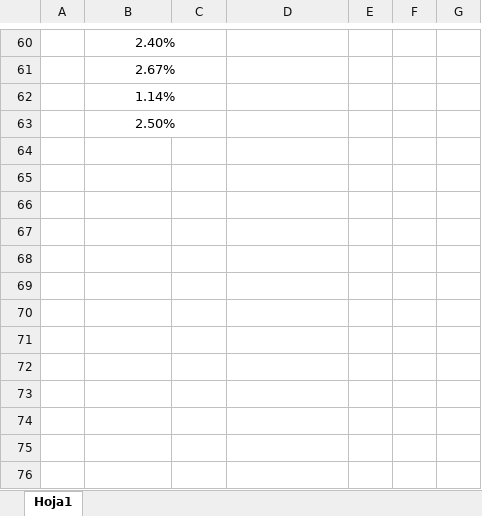
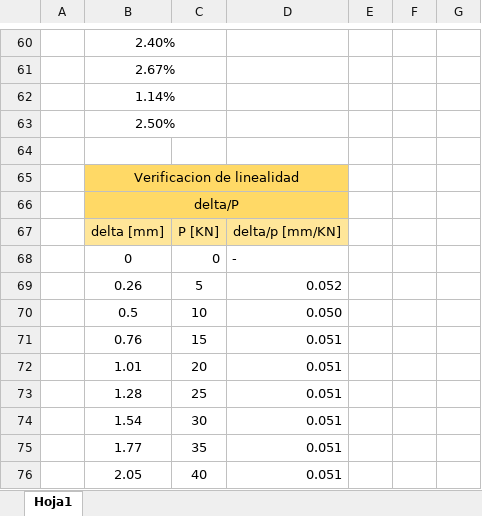
Before and after one commit to davidcreutez/Evaluacion1_Herramientas, an Excel workbook: Analysis/Cálculos.xlsx, sheet Hoja1, drawn as a sheet; only a part is shown, gaps mark what is left out; values as stored, in another font and other column widths than the file's, no borders; charts and pictures not drawn; the diff names each change by its address in the sheet, - before the commit and + after, or states it on an @@ line.

```diff
--- a/Analysis/Cálculos.xlsx (sheet Hoja1)
+++ b/Analysis/Cálculos.xlsx (sheet Hoja1)
+row 64: (empty)
+row 65:  | Verificacion de linealidad
+row 66:  | delta/P
+row 67:  | delta [mm] | P [KN] | delta/p [mm/KN]
+row 68:  | 0 | 0 | -
+row 69:  | 0.26 | 5 | 0.052
+row 70:  | 0.5 | 10 | 0.050
+row 71:  | 0.76 | 15 | 0.051
+row 72:  | 1.01 | 20 | 0.051
+row 73:  | 1.28 | 25 | 0.051
+row 74:  | 1.54 | 30 | 0.051
+row 75:  | 1.77 | 35 | 0.051
+row 76:  | 2.05 | 40 | 0.051
```
Also changed, not shown: charts or pictures, 3 other files.
